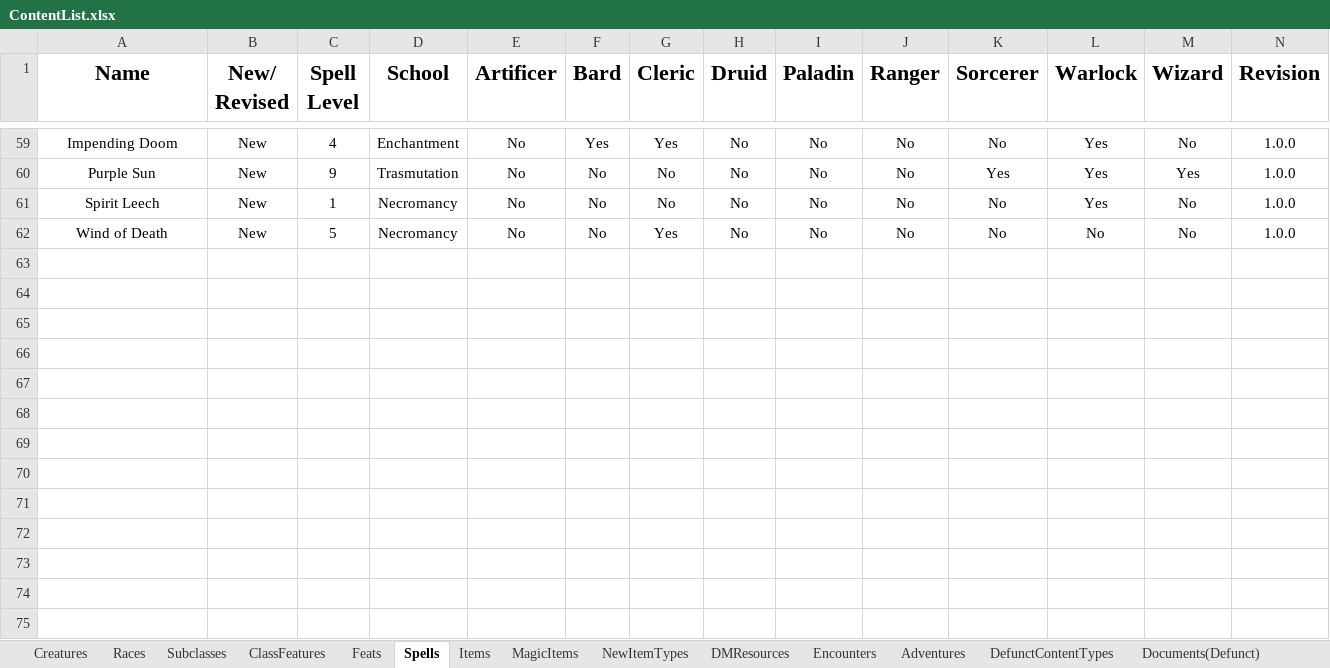
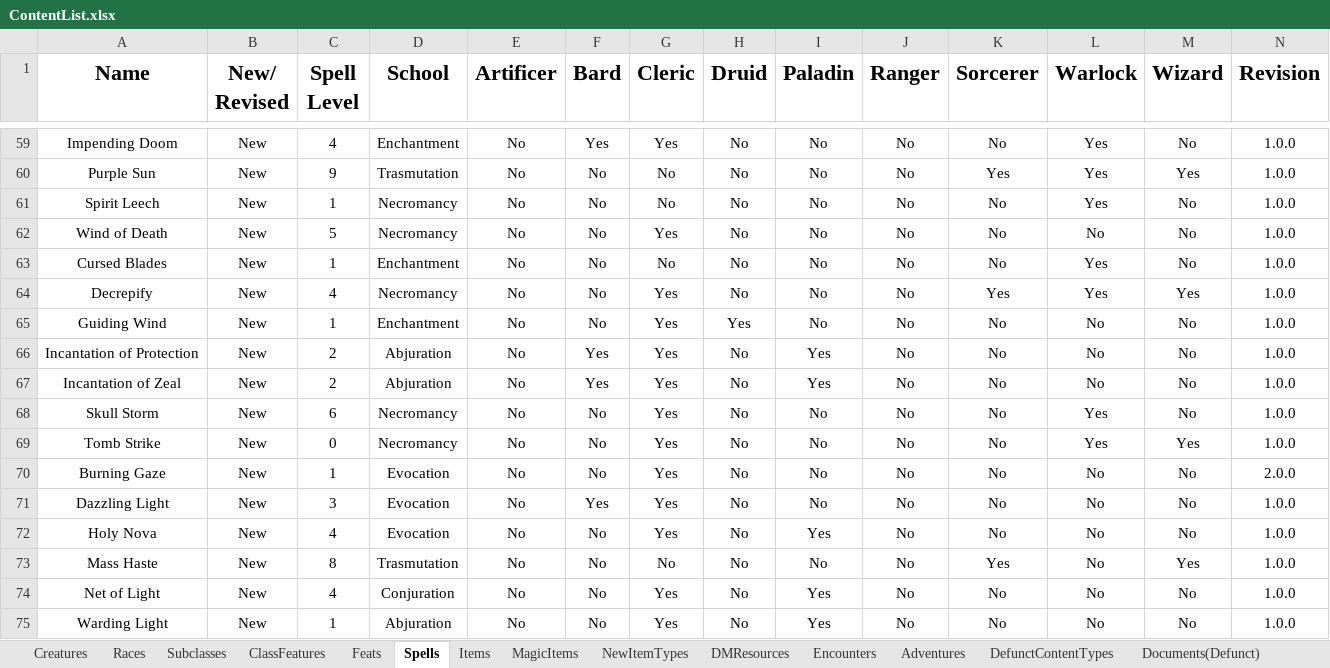
Before and after one commit to HankSnouwaert/DnD-Homebrew, an Excel workbook: ContentList.xlsx, sheet Spells, drawn as a sheet; only a part is shown, gaps mark what is left out; values as stored, in another font and other column widths than the file's, no borders; conditional formats not drawn; 1 other sheet too large or unreadable and not compared; rows hold the shown columns only; the diff names each change by its address in the sheet, - before the commit and + after, or states it on an @@ line.

Commit message:
Add lore of light spells

```diff
--- a/ContentList.xlsx (sheet Spells)
+++ b/ContentList.xlsx (sheet Spells)
+row 63: Cursed Blades | New | 1 | Enchantment | No | No | No | No | No | No | No | Yes | No | 1.0.0
+row 64: Decrepify | New | 4 | Necromancy | No | No | Yes | No | No | No | Yes | Yes | Yes | 1.0.0
+row 65: Guiding Wind | New | 1 | Enchantment | No | No | Yes | Yes | No | No | No | No | No | 1.0.0
+row 66: Incantation of Protection | New | 2 | Abjuration | No | Yes | Yes | No | Yes | No | No | No | No | 1.0.0
+row 67: Incantation of Zeal | New | 2 | Abjuration | No | Yes | Yes | No | Yes | No | No | No | No | 1.0.0
+row 68: Skull Storm | New | 6 | Necromancy | No | No | Yes | No | No | No | No | Yes | No | 1.0.0
+row 69: Tomb Strike | New | 0 | Necromancy | No | No | Yes | No | No | No | No | Yes | Yes | 1.0.0
+row 70: Burning Gaze | New | 1 | Evocation | No | No | Yes | No | No | No | No | No | No | 2.0.0
+row 71: Dazzling Light | New | 3 | Evocation | No | Yes | Yes | No | No | No | No | No | No | 1.0.0
+row 72: Holy Nova | New | 4 | Evocation | No | No | Yes | No | Yes | No | No | No | No | 1.0.0
+row 73: Mass Haste | New | 8 | Trasmutation | No | No | No | No | No | No | Yes | No | Yes | 1.0.0
+row 74: Net of Light | New | 4 | Conjuration | No | No | Yes | No | Yes | No | No | No | No | 1.0.0
+row 75: Warding Light | New | 1 | Abjuration | No | No | Yes | No | Yes | No | No | No | No | 1.0.0
```
